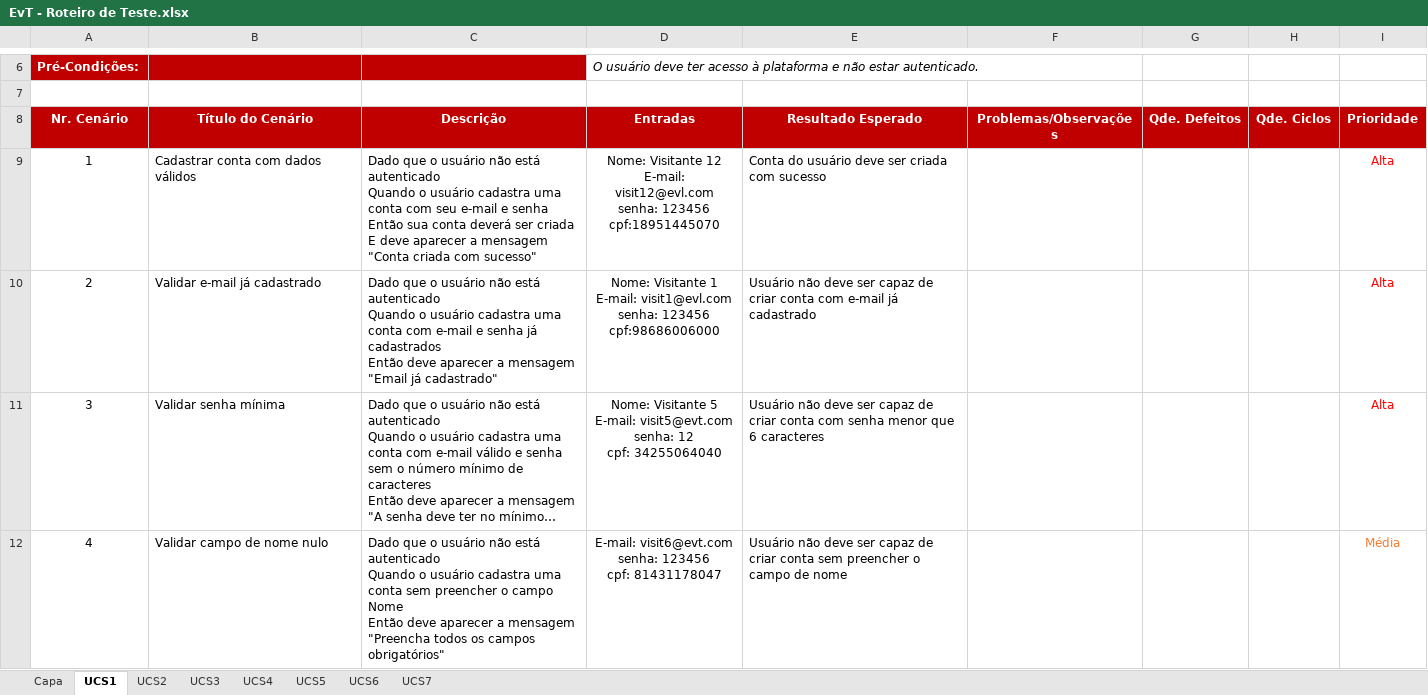
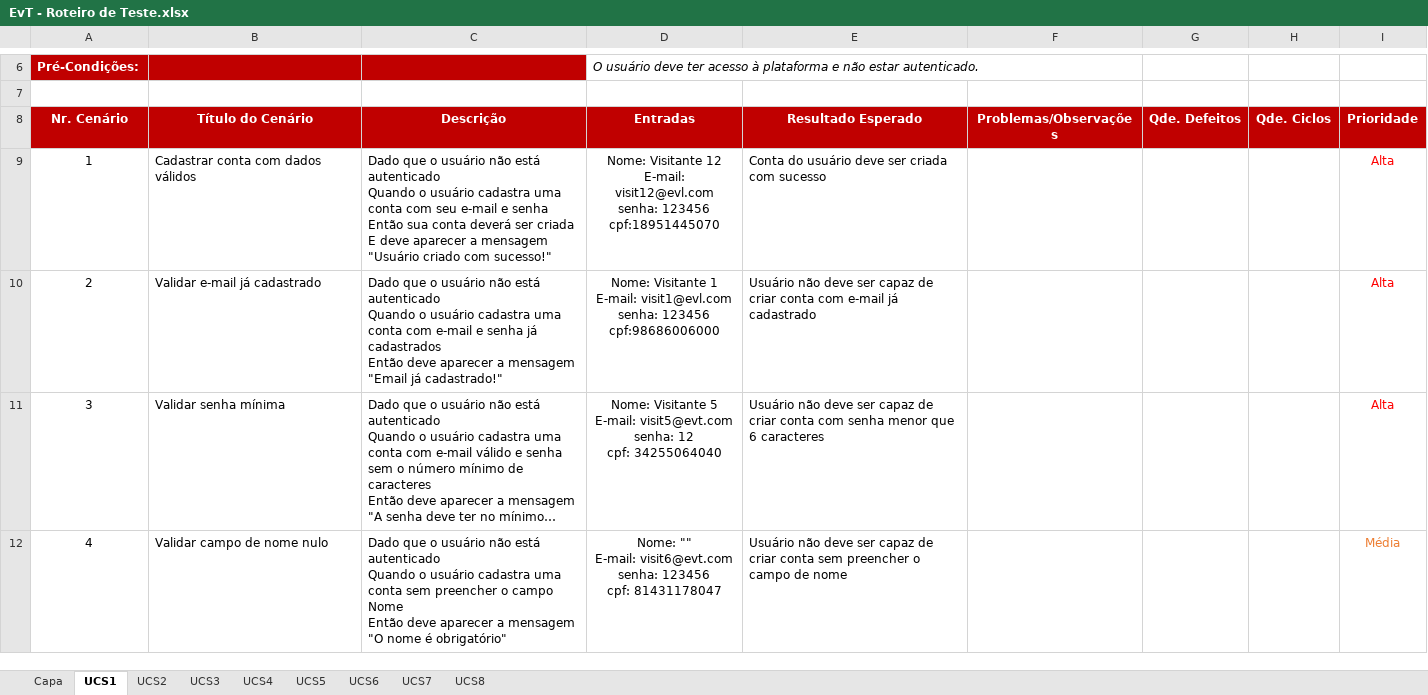
Before and after one commit to LindmanBassi/EvT---Eventos-Tech, an Excel workbook: 4.Teste/EvT - Roteiro de Teste.xlsx, sheet UCS1, drawn as a sheet; only a part is shown, gaps mark what is left out; long unchanged cells end in …; values as stored, in another font and other column widths than the file's, no borders; ↵ is a line break in a cell; the diff covers the shown part only; the diff names each change by its address in the sheet, - before the commit and + after, or states it on an @@ line.

```diff
--- a/4.Teste/EvT - Roteiro de Teste.xlsx (sheet UCS1)
+++ b/4.Teste/EvT - Roteiro de Teste.xlsx (sheet UCS1)
+sheet tab: UCS8
-C9 (Descrição): …a mensagem "Conta criada com sucesso"
+C9 (Descrição): …a mensagem "Usuário criado com sucesso!"
-C10 (Descrição): …"Email já cadastrado"
+C10 (Descrição): …"Email já cadastrado!"
-C12 (Descrição): …a mensagem "Preencha todos os campos obrigatórios"
+C12 (Descrição): …a mensagem "O nome é obrigatório"
-D12 (Entradas): E-mail: visit6@evt.com…
+D12 (Entradas): Nome: "" ↵ E-mail: visit6@evt.com…
```
Also changed, not shown: 3 added rows, 10 edited cells and row numbers in column A elsewhere in this sheet, sheet UCS5, sheet UCS4, sheet UCS3, sheet Capa, sheet UCS2, sheet UCS7, formulas that keep their value, 1 other file.
